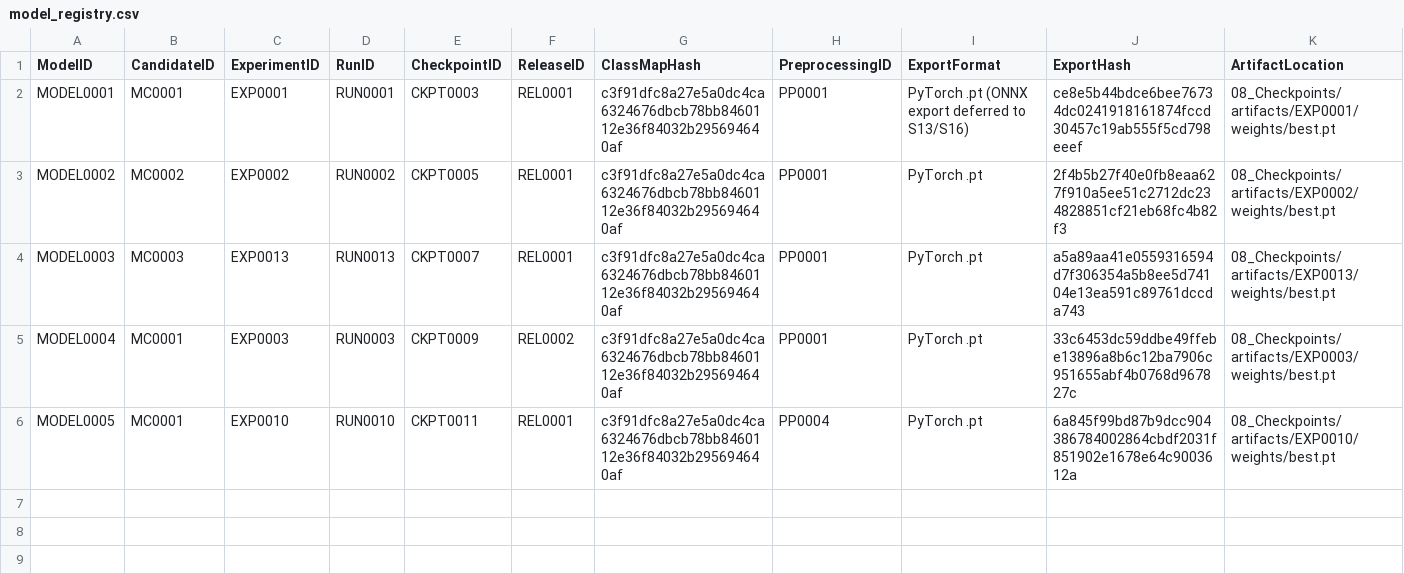
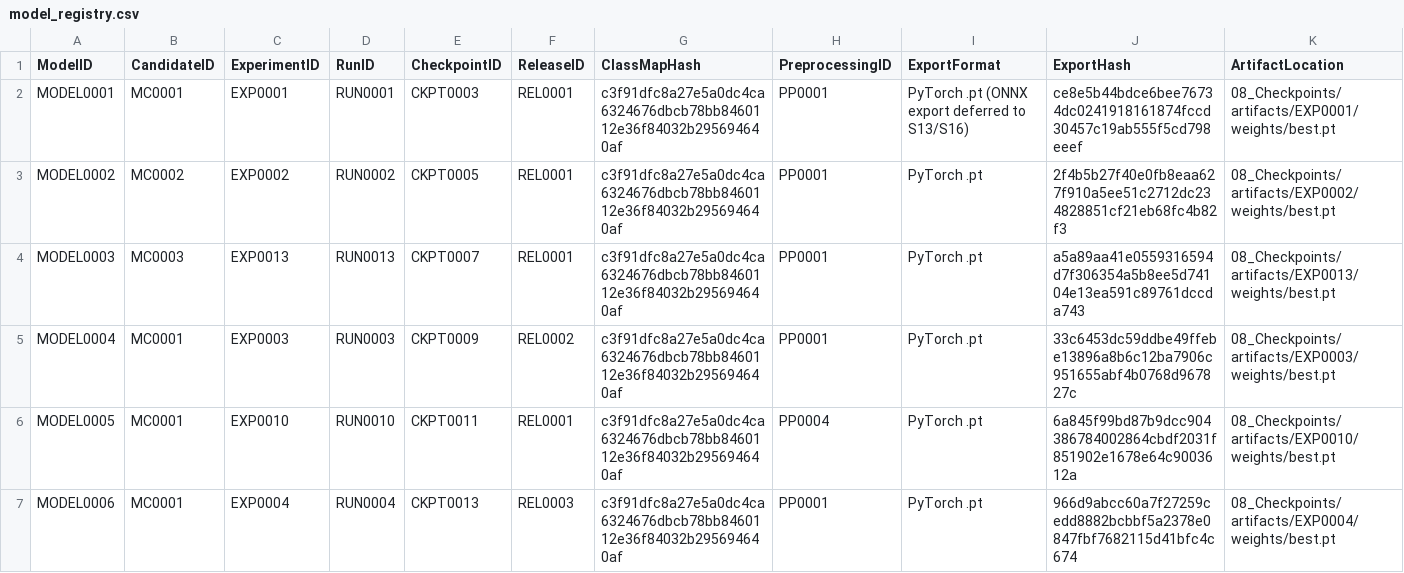
Before and after one commit to akhtaruzzamananik/Thesis-for-Defense, a CSV file: 06_Models/model_registry.csv, drawn as a sheet; only a part is shown; rows hold the shown columns only; the diff names each change by its address in the sheet, - before the commit and + after, or states it on an @@ line.

```diff
--- a/06_Models/model_registry.csv
+++ b/06_Models/model_registry.csv
+row 7: MODEL0006 | MC0001 | EXP0004 | RUN0004 | CKPT0013 | REL0003 | c3f91dfc8a27e5a0dc4ca6324676dbcb78bb8460112e36f84032b295694640af | PP0001 | PyTorch .pt | 966d9abcc60a7f27259cedd8882bcbbf5a2378e0847fbf7682115d41bfc4c674 | 08_Checkpoints/artifacts/EXP0004/weights/best.pt
```
Also changed, not shown: 07_Experiments/experiment_registry.csv, 08_Checkpoints/checkpoint_registry.csv, 6 other files.
